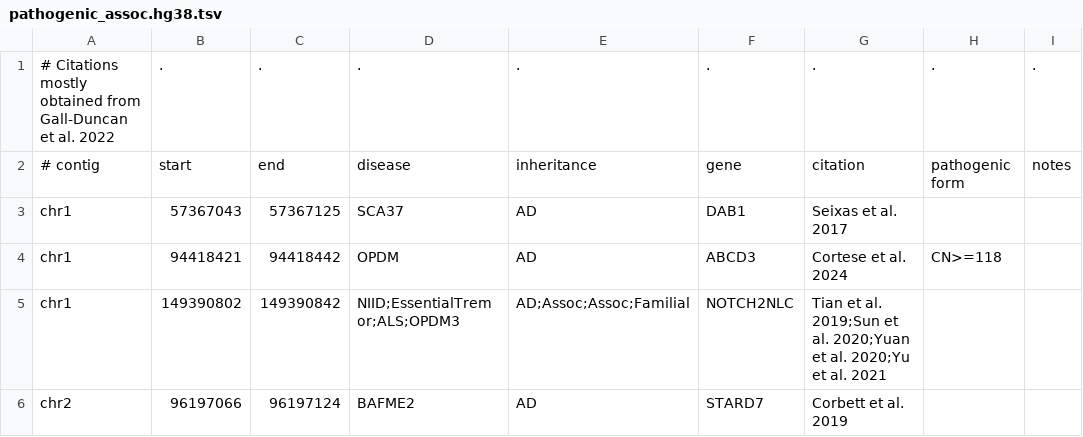
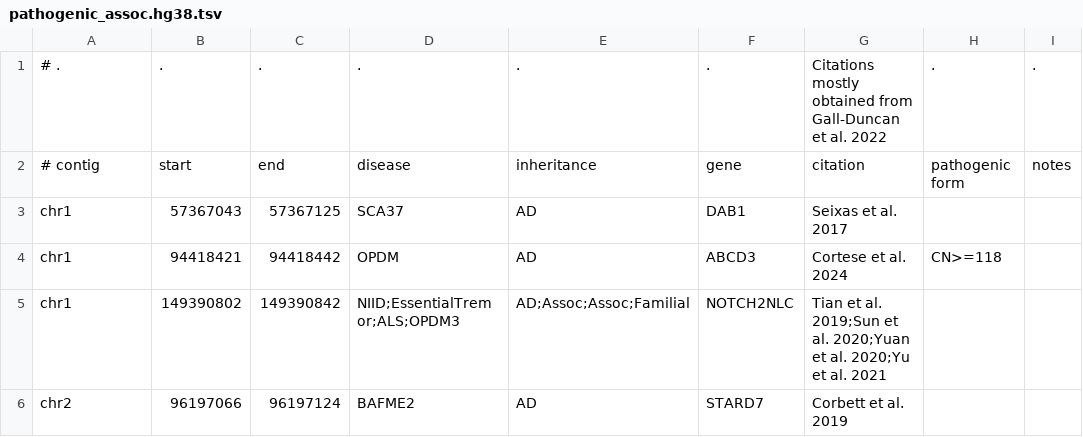
Before and after one commit to davidlougheed/strkit, a TSV file: catalogs/pathogenic_assoc.hg38.tsv, drawn as a sheet; only a part is shown; the diff names each change by its address in the sheet, - before the commit and + after, or states it on an @@ line.

```diff
--- a/catalogs/pathogenic_assoc.hg38.tsv
+++ b/catalogs/pathogenic_assoc.hg38.tsv
-A1: # Citations mostly obtained from Gall-Duncan et al. 2022
+A1: # .
-G1: .
+G1: Citations mostly obtained from Gall-Duncan et al. 2022
```
